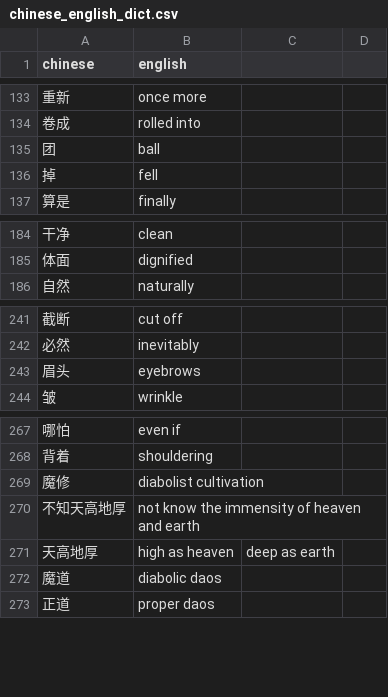
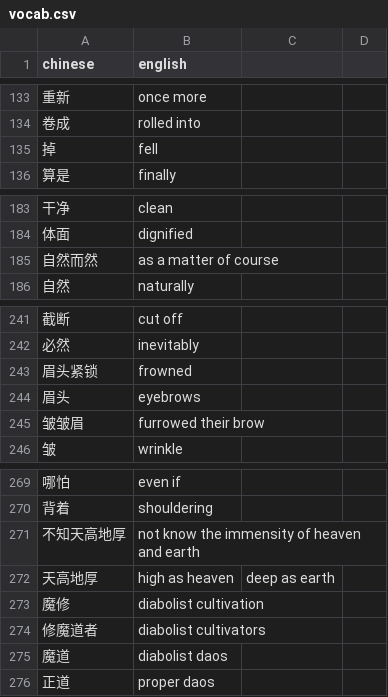
Before and after one commit to caerulex/Chinese-Non-Natively, a CSV file: chinese_non_natively/vocab.csv (was chinese_non_natively/chinese_english_dict.csv), drawn as a sheet; only a part is shown, gaps mark what is left out; the diff covers the shown part only.

```diff
--- a/chinese_non_natively/chinese_english_dict.csv
+++ b/chinese_non_natively/vocab.csv
@@ -134,3 +134,2 @@ chinese, english
 卷成, rolled into
-团, ball
 掉, fell
@@ -185,2 +184,3 @@ chinese, english
 体面, dignified
+自然而然, as a matter of course
 自然, naturally
@@ -242,3 +242,5 @@ chinese, english
 必然, inevitably
+眉头紧锁, frowned
 眉头, eyebrows
+皱皱眉, furrowed their brow
 皱, wrinkle
@@ -268,6 +270,7 @@ chinese, english
 背着, shouldering
-魔修, diabolist cultivation
 不知天高地厚, not know the immensity of heaven and earth
 天高地厚, high as heaven, deep as earth
-魔道, diabolic daos
+魔修, diabolist cultivation
+修魔道者, diabolist cultivators
+魔道, diabolist daos
 正道, proper daos
```
Also changed, not shown: 90 added rows elsewhere in this file, 3 other files.
